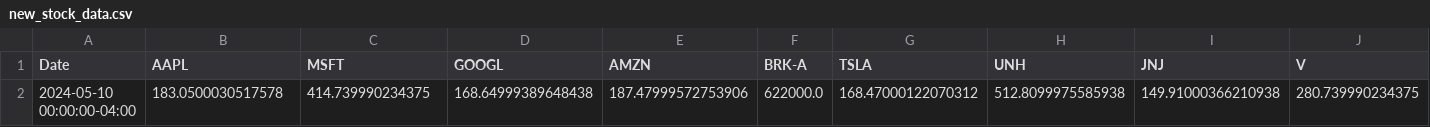
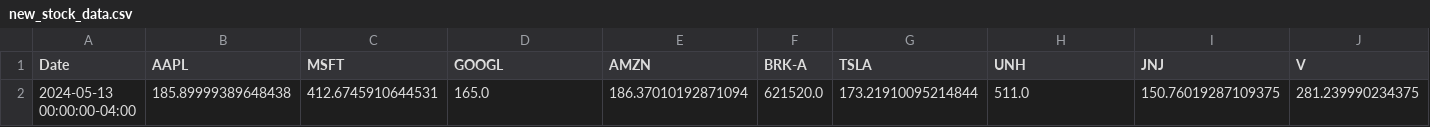
Before and after one commit to WiktorDybalski/StableWealth_Advisor, a CSV file: Data/new_stock_data.csv, drawn as a sheet; only a part is shown; removed rows and columns are numbered as before the commit, all else as after; rows hold the shown columns only; the diff names each change by its address in the sheet, - before the commit and + after, or states it on an @@ line.

Commit message:
Update_data is wacky, fixed %growth - need to add dates to the plot

```diff
--- a/Data/new_stock_data.csv
+++ b/Data/new_stock_data.csv
-row 2: 2024-05-10 00:00:00-04:00 | 183.0500030517578 | 414.739990234375 | 168.64999389648438 | 187.47999572753906 | 622000.0 | 168.47000122070312 | 512.8099975585938 | 149.91000366210938 | 280.739990234375
+row 2: 2024-05-13 00:00:00-04:00 | 185.89999389648438 | 412.6745910644531 | 165.0 | 186.37010192871094 | 621520.0 | 173.21910095214844 | 511.0 | 150.76019287109375 | 281.239990234375
```
Also changed, not shown: 3 other files.
